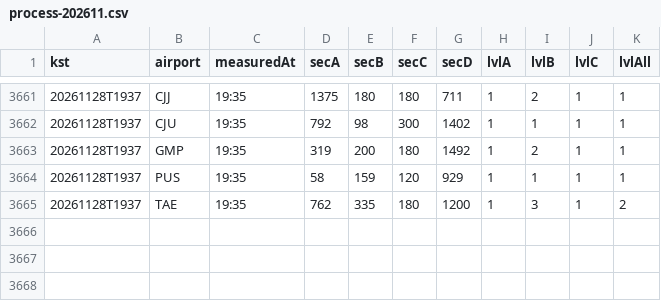
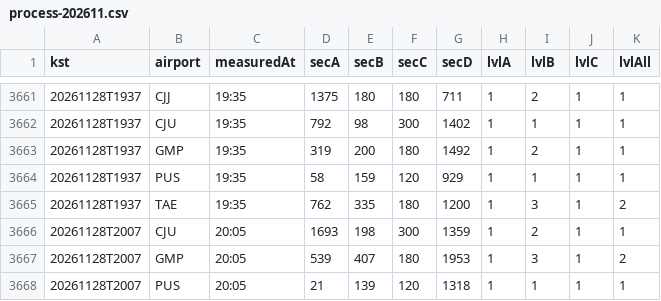
Before and after one commit to qhshdlwl/airport-eta-data, a CSV file: history/process-202611.csv, drawn as a sheet; only a part is shown, gaps mark what is left out.

```diff
--- a/history/process-202611.csv
+++ b/history/process-202611.csv
@@ -3665 +3665,4 @@ kst,airport,measuredAt,secA,secB,secC,secD,lvlA,lvlB,lvlC,lvlAll
 20261128T1937,TAE,19:35,762,335,180,1200,1,3,1,2
+20261128T2007,CJU,20:05,1693,198,300,1359,1,2,1,1
+20261128T2007,GMP,20:05,539,407,180,1953,1,3,1,2
+20261128T2007,PUS,20:05,21,139,120,1318,1,1,1,1
```
Also changed, not shown: 2 other files.
